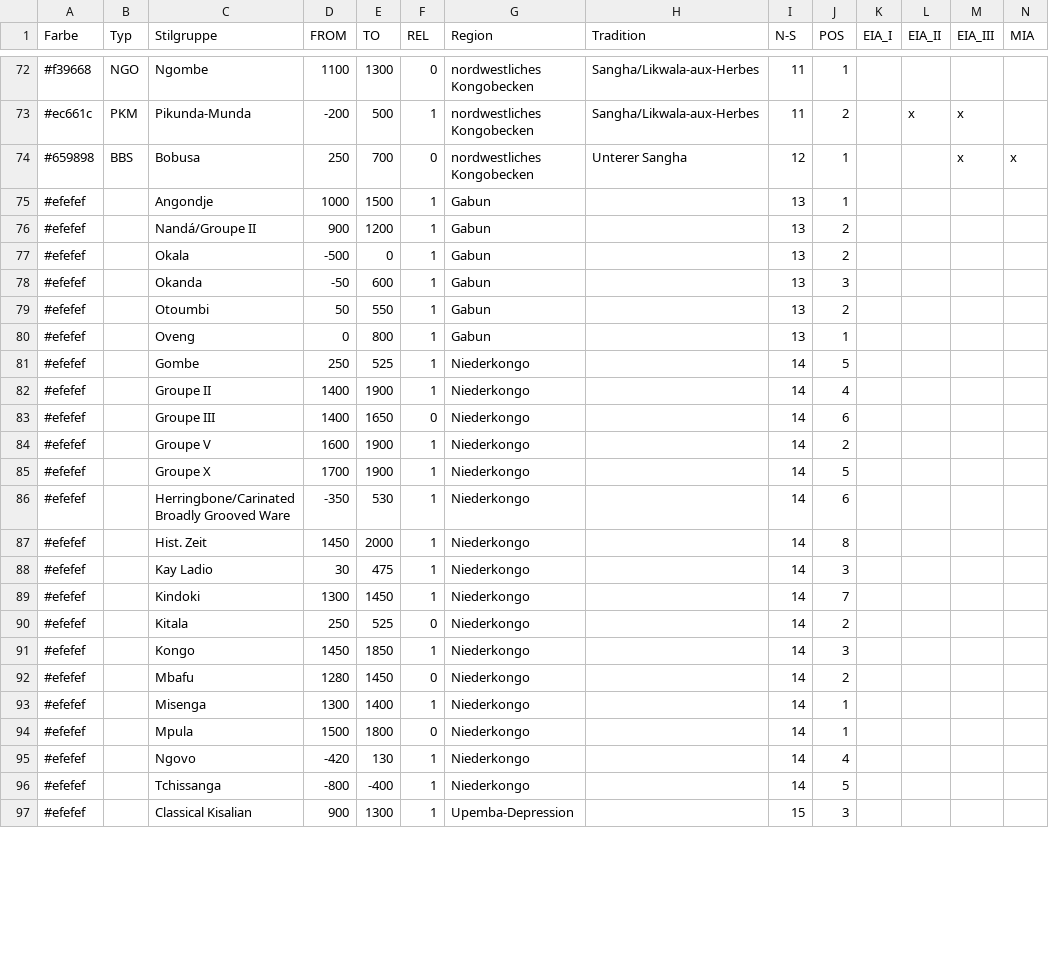
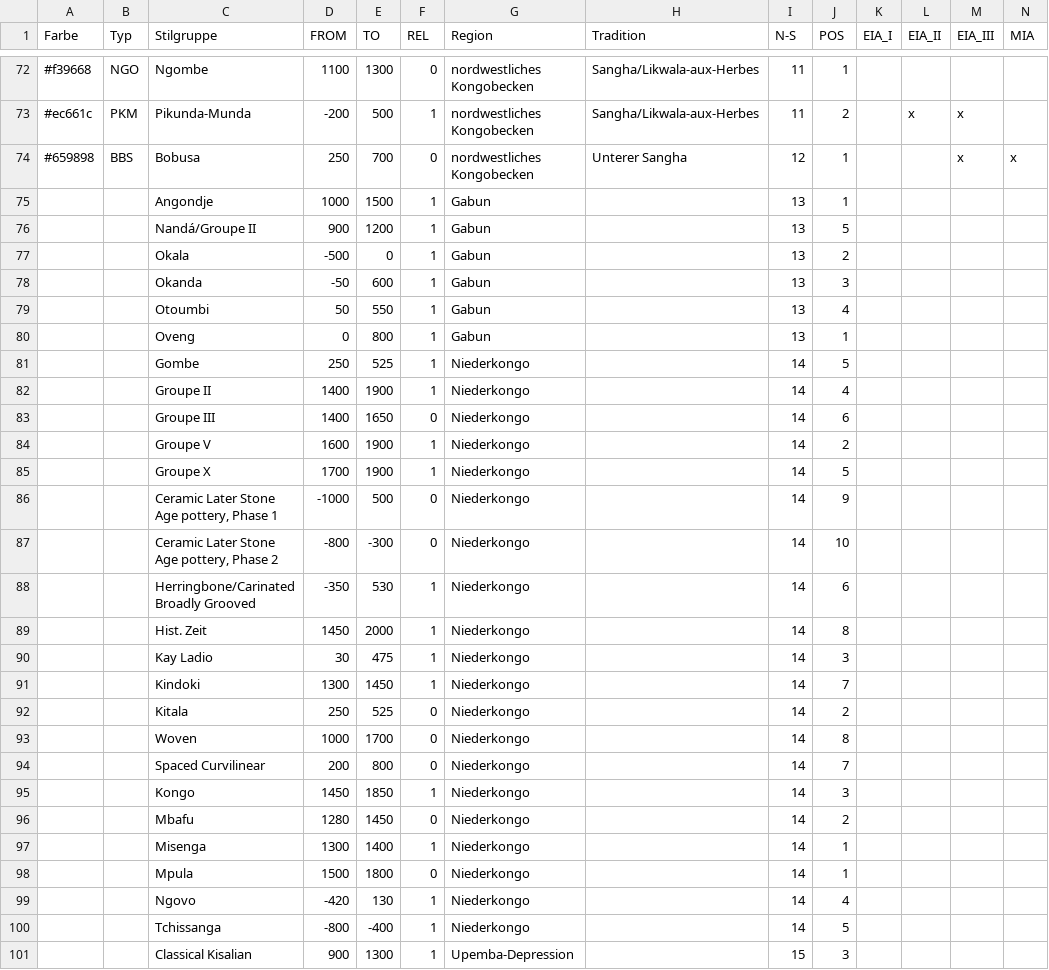
Before and after one commit to dirkseidensticker/nwCongo, a CSV file: bib/StilGrChrono.csv, drawn as a sheet; only a part is shown, gaps mark what is left out; addresses are those after the commit; rows hold the shown columns only; the diff covers the shown part only; the diff names each change by its address in the sheet, - before the commit and + after, or states it on an @@ line.

Commit message:
switched POS for styles in Gabon and Lower Congo + added some styles for Lower Congo

```diff
--- a/bib/StilGrChrono.csv
+++ b/bib/StilGrChrono.csv
-A75:A85 (Farbe): #efefef
+A75:A85 (Farbe): (empty)
-J76 (POS): 2
+J76 (POS): 5
-J79 (POS): 2
+J79 (POS): 4
+row 86:  |  | Ceramic Later Stone Age pottery, Phase 1 | -1000 | 500 | 0 | Niederkongo |  | 14 | 9
+row 87:  |  | Ceramic Later Stone Age pottery, Phase 2 | -800 | -300 | 0 | Niederkongo |  | 14 | 10
-A88:A92 (Farbe): #efefef
+A88:A92 (Farbe): (empty)
-C88 (Stilgruppe): Herringbone/Carinated Broadly Grooved Ware
+C88 (Stilgruppe): Herringbone/Carinated Broadly Grooved
+row 93:  |  | Woven | 1000 | 1700 | 0 | Niederkongo |  | 14 | 8
+row 94:  |  | Spaced Curvilinear | 200 | 800 | 0 | Niederkongo |  | 14 | 7
-A95:A101 (Farbe): #efefef
+A95:A101 (Farbe): (empty)
```
Also changed, not shown: 17 edited cells elsewhere in this file.
